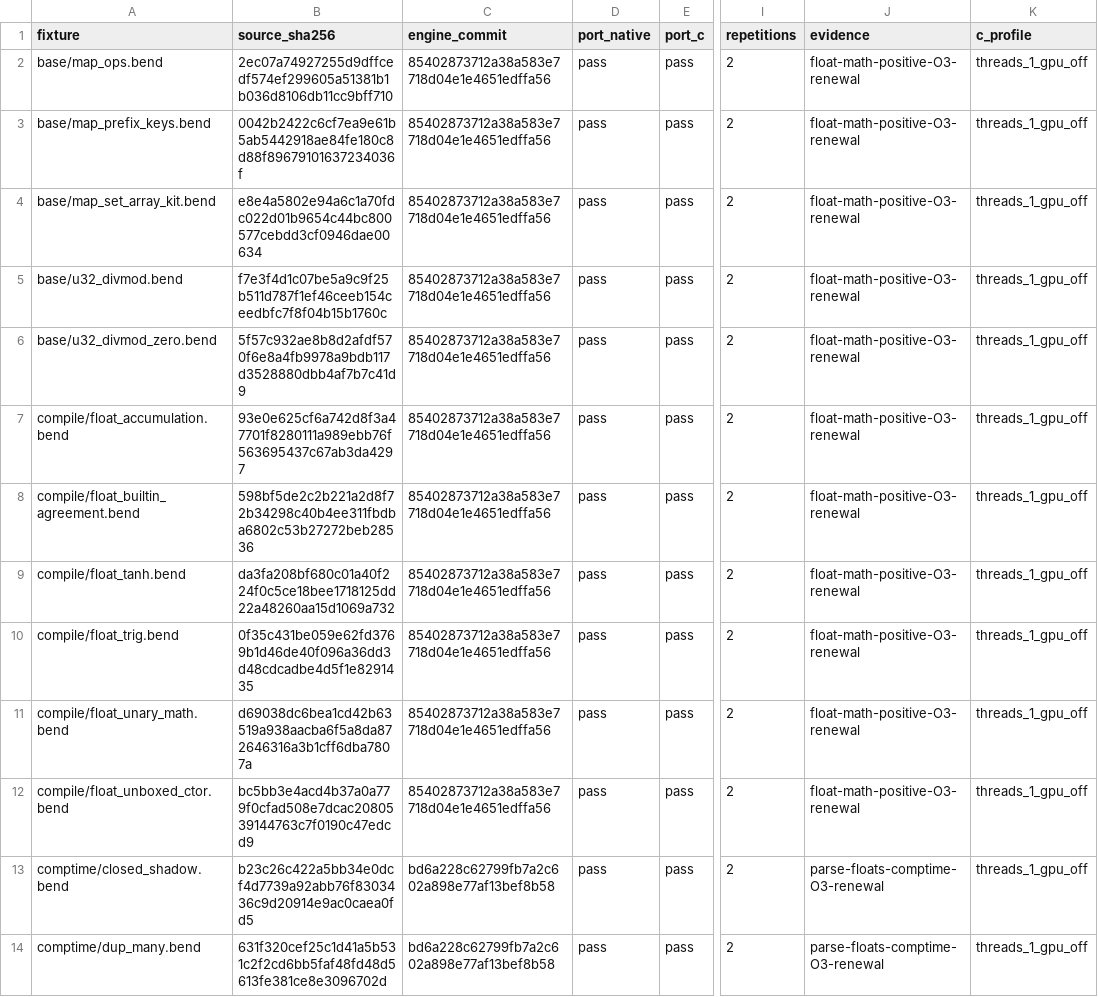
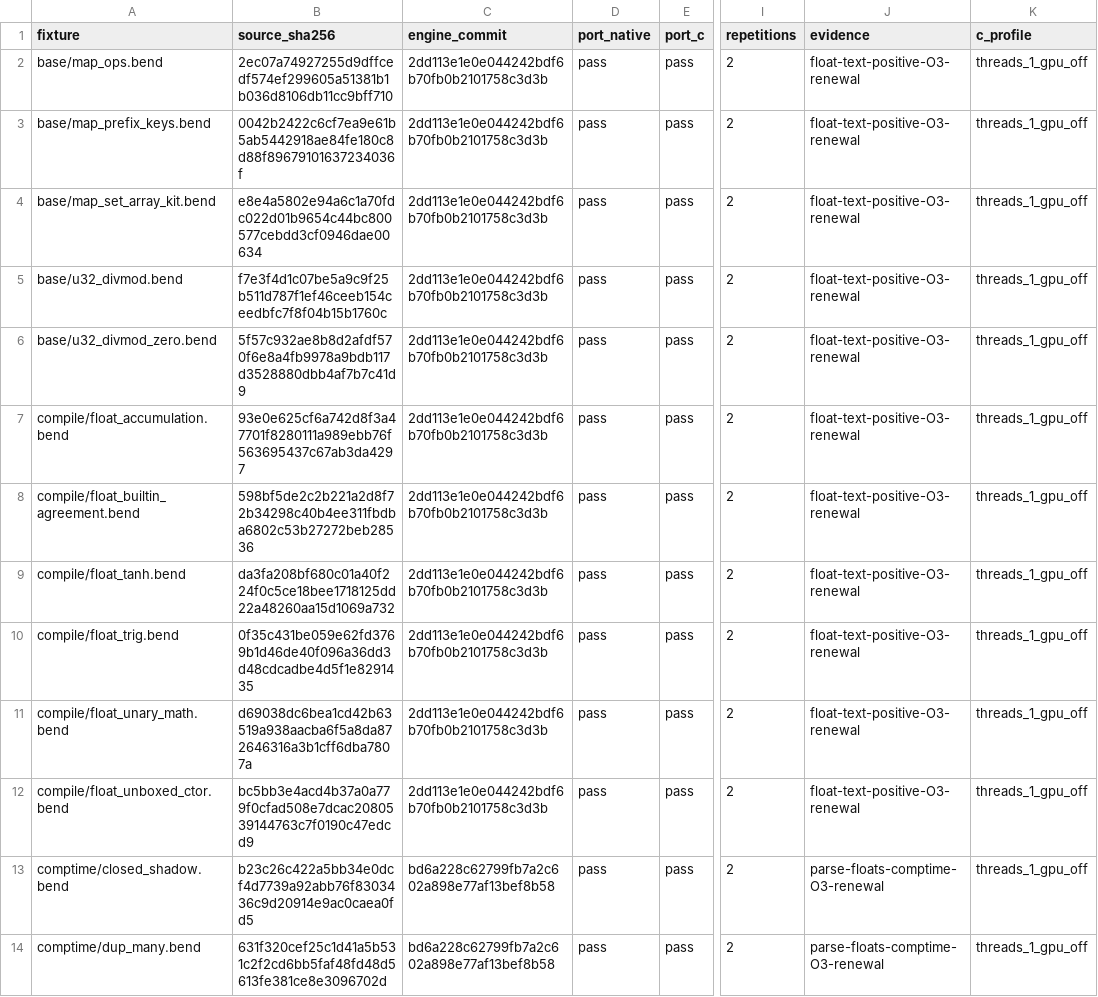
Before and after one commit to TeamDman/teamy-bend, a CSV file: docs/cpu-runtime-evidence.csv, drawn as a sheet; only a part is shown, gaps mark what is left out; the diff covers the shown part only; the diff names each change by its address in the sheet, - before the commit and + after, or states it on an @@ line.

Commit message:
docs: record float text parity and unresolved read contracts

```diff
--- a/docs/cpu-runtime-evidence.csv
+++ b/docs/cpu-runtime-evidence.csv
-C2:C12 (engine_commit): 85402873712a38a583e7718d04e1e4651edffa56
+C2:C12 (engine_commit): 2dd113e1e0e044242bdf6b70fb0b2101758c3d3b
-J2:J12 (evidence): float-math-positive-O3-renewal
+J2:J12 (evidence): float-text-positive-O3-renewal
```
Also changed, not shown: 3 added rows and 66 edited cells elsewhere in this file, 5 other files.
